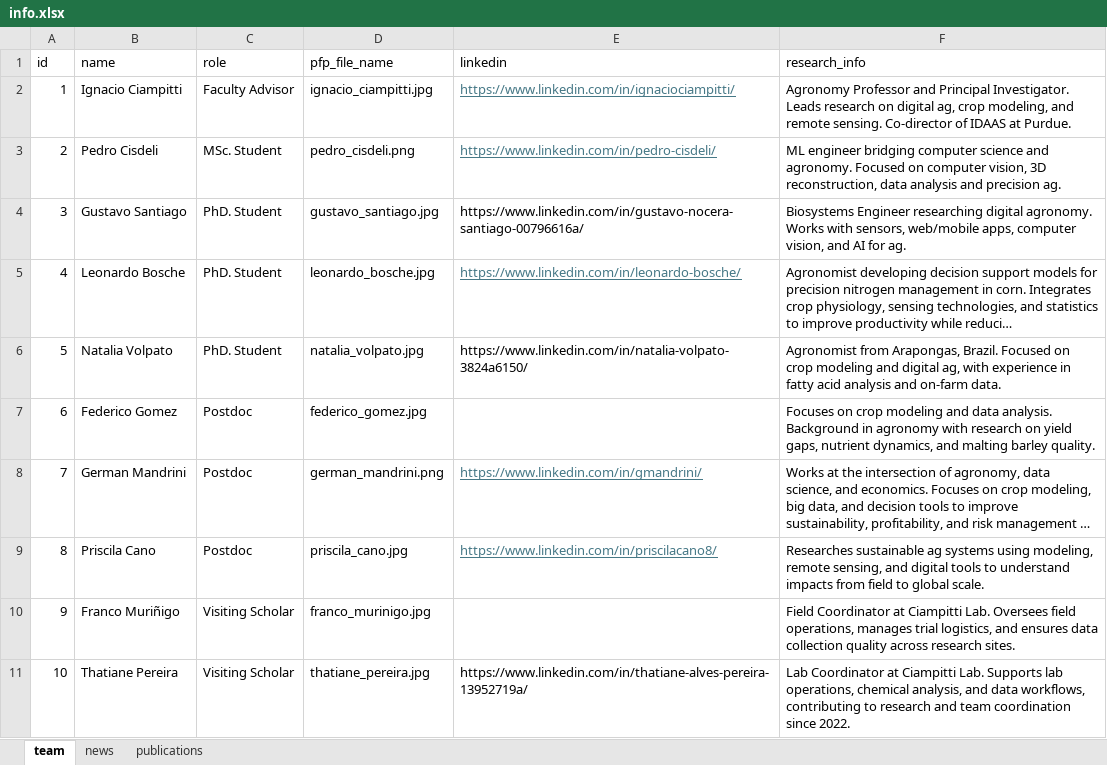
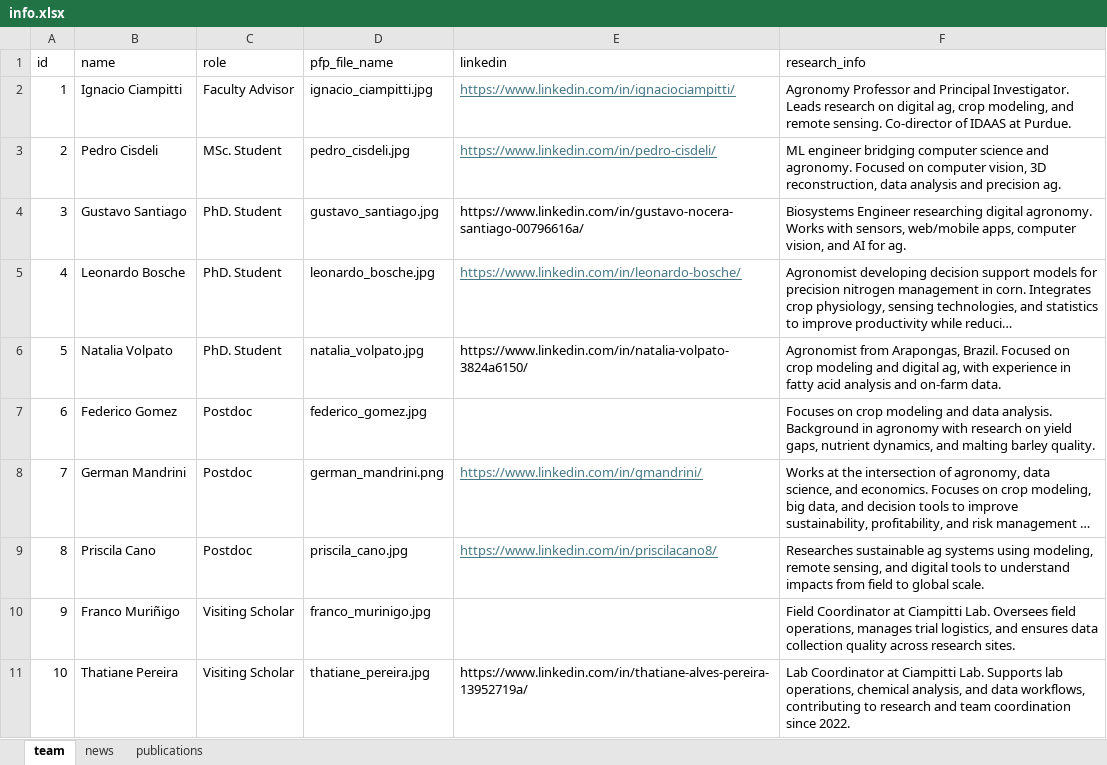
Before and after one commit to Ciampitti-Lab/ciampitti-lab.github.io, an Excel workbook: public/data/info.xlsx, sheet team, drawn as a sheet; long unchanged cells end in …; values as stored, in another font and other column widths than the file's, no borders; the diff names each change by its address in the sheet, - before the commit and + after, or states it on an @@ line.

Commit message:
chore: adjust pfp file name

```diff
--- a/public/data/info.xlsx (sheet team)
+++ b/public/data/info.xlsx (sheet team)
-D3 (pfp_file_name): pedro_cisdeli.png
+D3 (pfp_file_name): pedro_cisdeli.jpg
```
